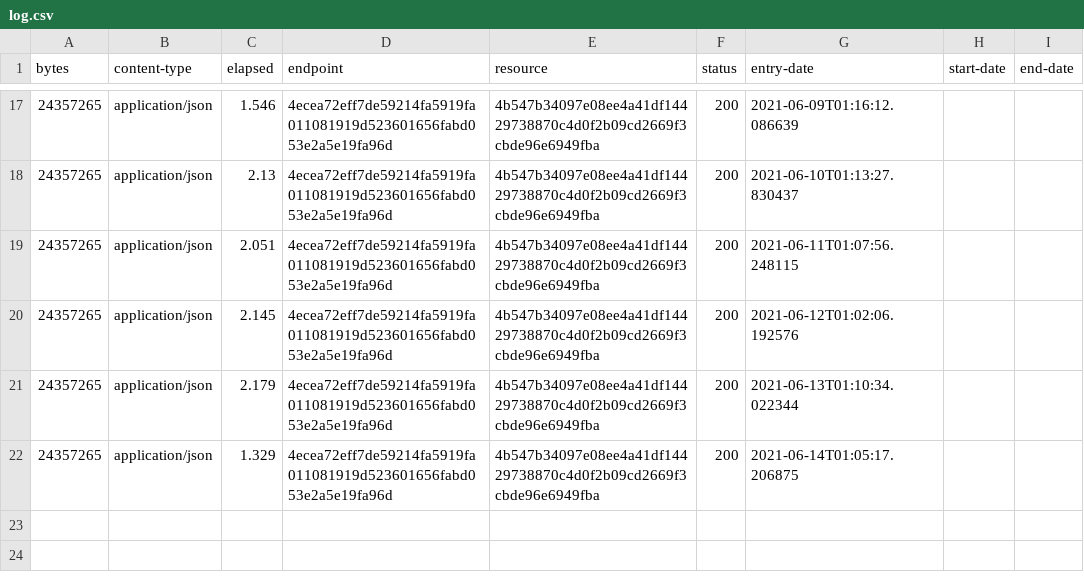
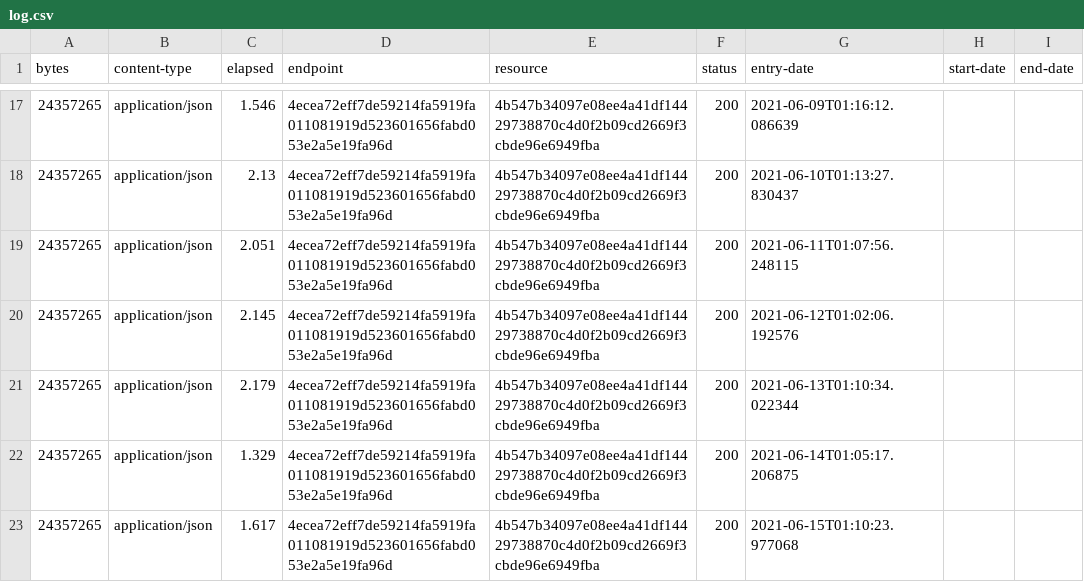
Before and after one commit to digital-land/area-of-outstanding-natural-beauty-collection, a CSV file: collection/log.csv, drawn as a sheet; only a part is shown, gaps mark what is left out.

Commit message:
Collection 2021-06-15

```diff
--- a/collection/log.csv
+++ b/collection/log.csv
@@ -22 +22,2 @@ bytes,content-type,elapsed,endpoint,resource,status,entry-date,start-date,end-da
 24357265,application/json,1.329,4ecea72eff7de59214fa5919fa011081919d523601656fabd053e2a5e19fa96d,4b547b34097e08ee4a41df14429738870c4d0f2b09cd2669f3cbde96e6949fba,200,2021-06-14T01:05:17.206875,,
+24357265,application/json,1.617,4ecea72eff7de59214fa5919fa011081919d523601656fabd053e2a5e19fa96d,4b547b34097e08ee4a41df14429738870c4d0f2b09cd2669f3cbde96e6949fba,200,2021-06-15T01:10:23.977068,,
```
